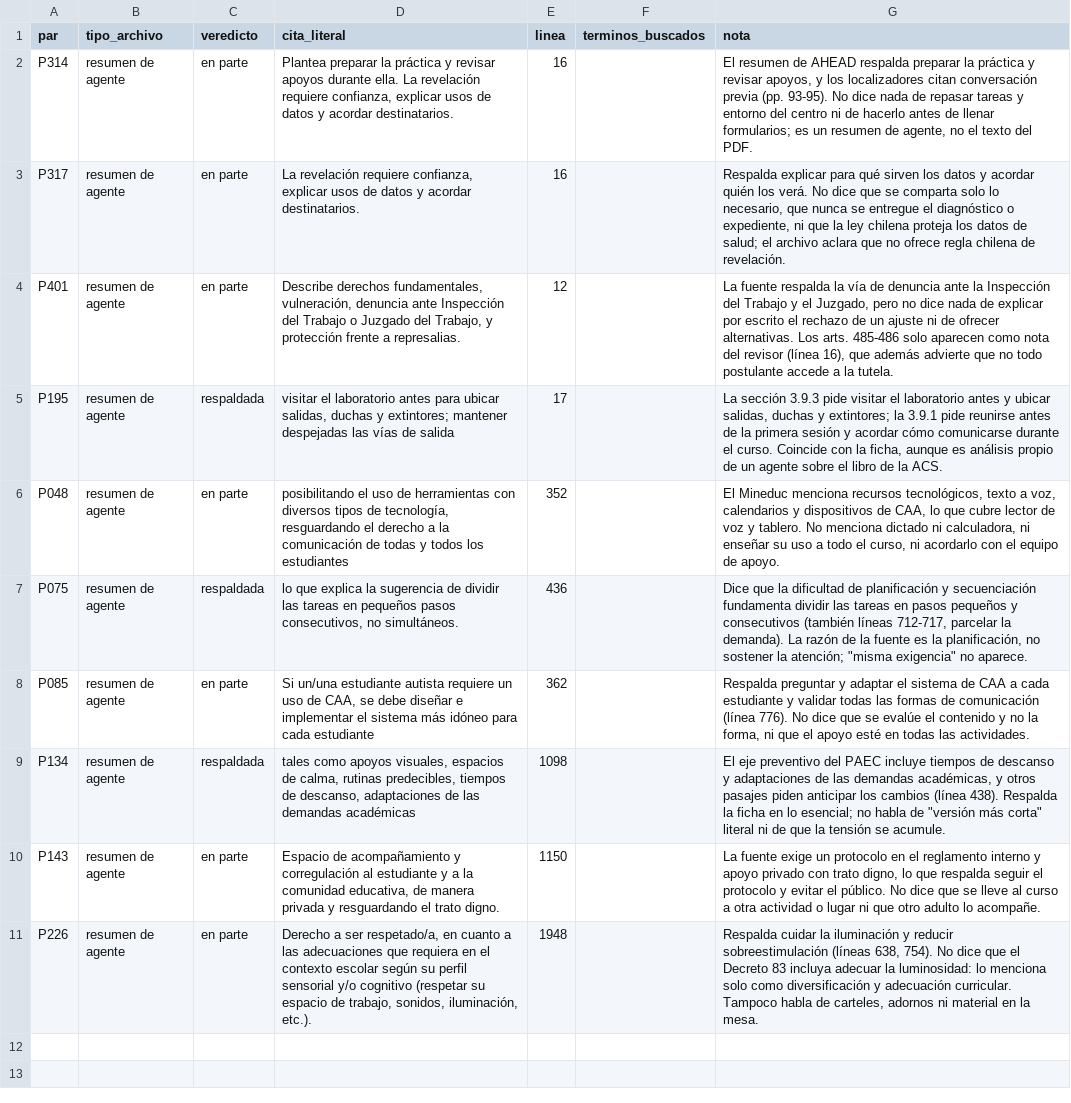
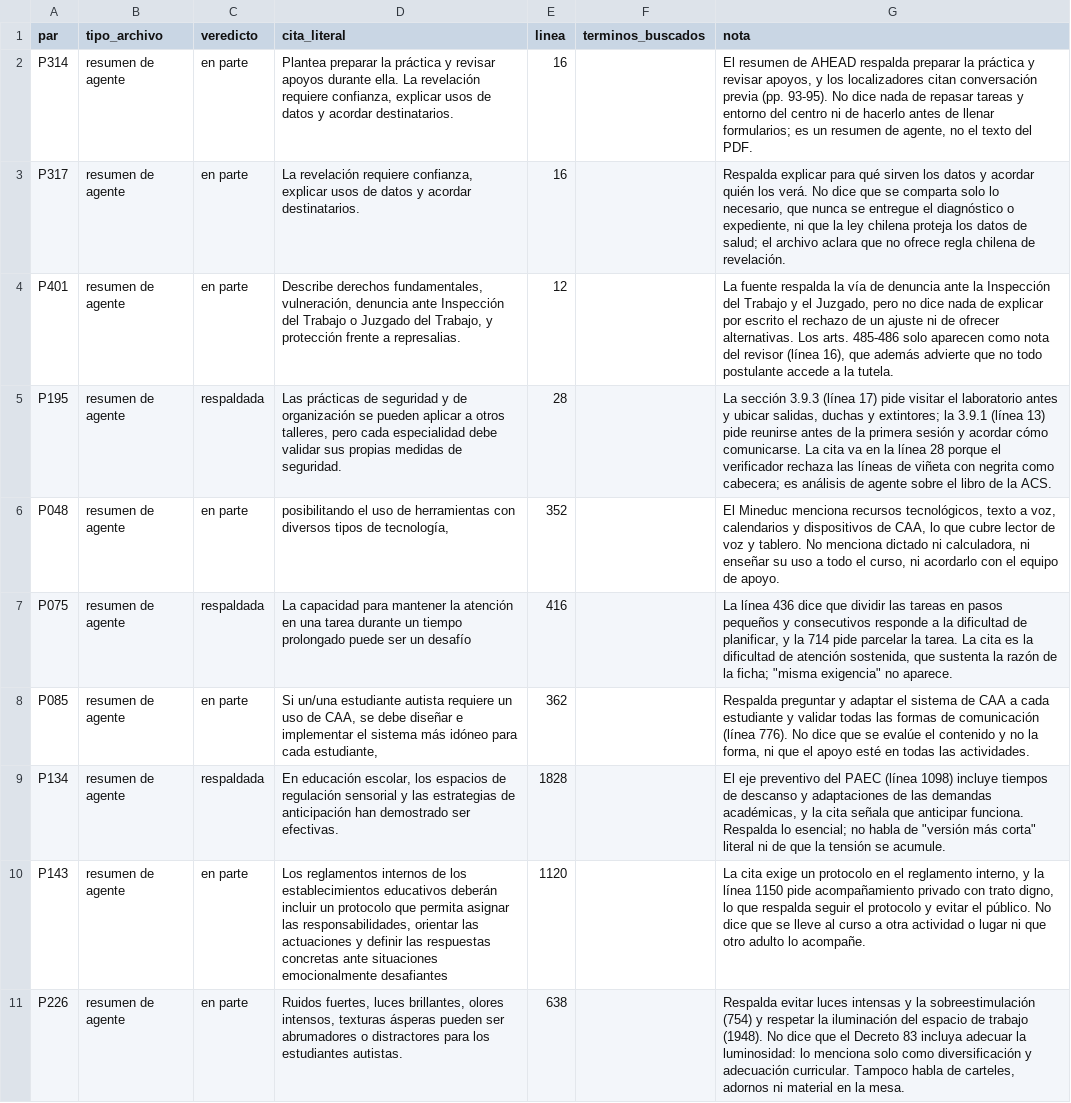
Before and after one commit to JonathanPrz/prizma, a CSV file: docs/revision-fuentes/riesgo-R2.csv, drawn as a sheet; the diff names each change by its address in the sheet, - before the commit and + after, or states it on an @@ line.

```diff
--- a/docs/revision-fuentes/riesgo-R2.csv
+++ b/docs/revision-fuentes/riesgo-R2.csv
-D5 (cita_literal): visitar el laboratorio antes para ubicar salidas, duchas y extintores; mantener despejadas las vías de salida
+D5 (cita_literal): Las prácticas de seguridad y de organización se pueden aplicar a otros talleres, pero cada especialidad debe validar sus propias medidas de seguridad.
-E5 (linea): 17
+E5 (linea): 28
-G5 (nota): …sección 3.9.3 pide visitar el laboratorio antes y ubicar salidas, duchas y extintores; la 3.9.1 pide reunirse antes de la primera sesión y acordar cómo comunicarse durante el curso. Coincide con la ficha, aunque es análisis propio de un agente sobre…
+G5 (nota): …sección 3.9.3 (línea 17) pide visitar el laboratorio antes y ubicar salidas, duchas y extintores; la 3.9.1 (línea 13) pide reunirse antes de la primera sesión y acordar cómo comunicarse. La cita va en la línea 28 porque el verificador rechaza las líneas de viñeta con negrita como cabecera; es análisis de agente sobre…
-D6 (cita_literal): …de tecnología, resguardando el derecho a la comunicación de todas y todos los estudiantes
+D6 (cita_literal): …de tecnología,
-D7 (cita_literal): lo que explica la sugerencia de dividir las tareas en pequeños pasos consecutivos, no simultáneos.
+D7 (cita_literal): La capacidad para mantener la atención en una tarea durante un tiempo prolongado puede ser un desafío
-E7 (linea): 436
+E7 (linea): 416
-G7 (nota): Dice que la dificultad de planificación y secuenciación fundamenta dividir las tareas en pasos pequeños y consecutivos (también líneas 712-717, parcelar la demanda). La razón de la fuente es la planificación, no sostener la atención; "misma exigencia"…
+G7 (nota): La línea 436 dice que dividir las tareas en pasos pequeños y consecutivos responde a la dificultad de planificar, y la 714 pide parcelar la tarea. La cita es la dificultad de atención sostenida, que sustenta la razón de la ficha; "misma exigencia"…
-D8 (cita_literal): …para cada estudiante
+D8 (cita_literal): …para cada estudiante,
-D9 (cita_literal): tales como apoyos visuales, espacios de calma, rutinas predecibles, tiempos de descanso, adaptaciones de las demandas académicas
+D9 (cita_literal): En educación escolar, los espacios de regulación sensorial y las estrategias de anticipación han demostrado ser efectivas.
-E9 (linea): 1098
+E9 (linea): 1828
-G9 (nota): …del PAEC incluye tiempos de descanso y adaptaciones de las demandas académicas, y otros pasajes piden anticipar los cambios (línea 438). Respalda la ficha en lo esencial;…
+G9 (nota): …del PAEC (línea 1098) incluye tiempos de descanso y adaptaciones de las demandas académicas, y la cita señala que anticipar funciona. Respalda lo esencial;…
-D10 (cita_literal): Espacio de acompañamiento y corregulación al estudiante y a la comunidad educativa, de manera privada y resguardando el trato digno.
+D10 (cita_literal): Los reglamentos internos de los establecimientos educativos deberán incluir un protocolo que permita asignar las responsabilidades, orientar las actuaciones y definir las respuestas concretas ante situaciones emocionalmente desafiantes
-E10 (linea): 1150
+E10 (linea): 1120
-G10 (nota): La fuente exige un protocolo en el reglamento interno y apoyo privado con…
+G10 (nota): La cita exige un protocolo en el reglamento interno, y la línea 1150 pide acompañamiento privado con…
-D11 (cita_literal): Derecho a ser respetado/a, en cuanto a las adecuaciones que requiera en el contexto escolar según su perfil sensorial y/o cognitivo (respetar su espacio de trabajo, sonidos, iluminación, etc.).
+D11 (cita_literal): Ruidos fuertes, luces brillantes, olores intensos, texturas ásperas pueden ser abrumadores o distractores para los estudiantes autistas.
-E11 (linea): 1948
+E11 (linea): 638
-G11 (nota): Respalda cuidar la iluminación y reducir sobreestimulación (líneas 638, 754). No dice…
+G11 (nota): Respalda evitar luces intensas y la sobreestimulación (754) y respetar la iluminación del espacio de trabajo (1948). No dice…
```
Also changed, not shown: docs/revision-fuentes/riesgo-R4.csv, 3 other files.
